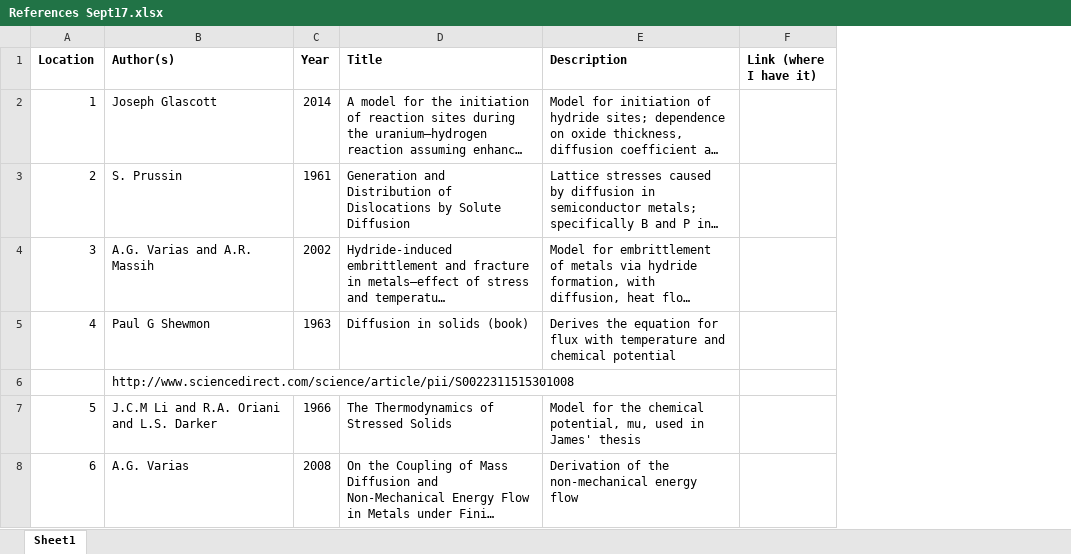
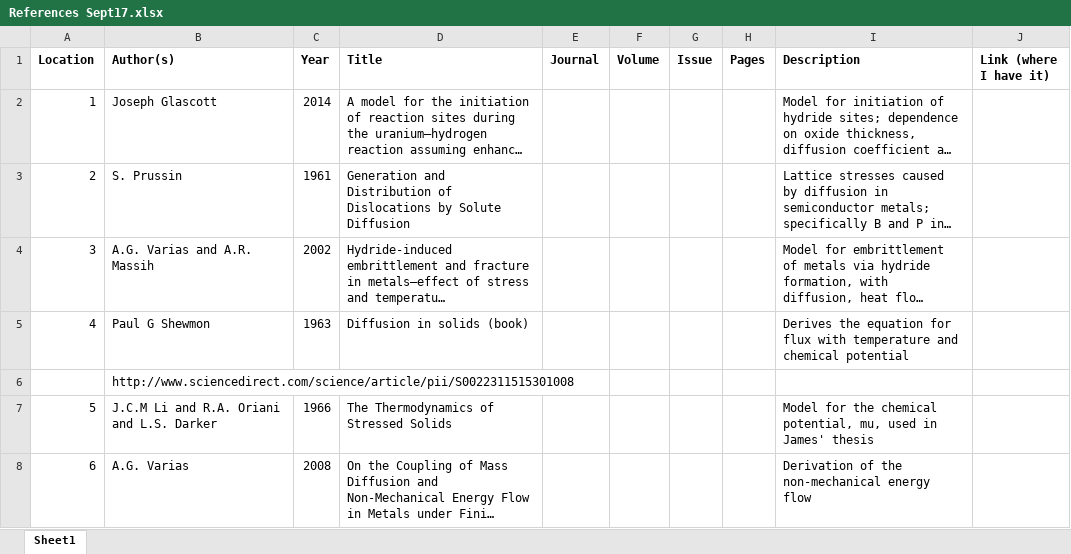
Before and after one commit to HollyBarker/papers_etc, an Excel workbook: References Sept17.xlsx, sheet Sheet1, drawn as a sheet; only a part is shown; long unchanged cells end in …; values as stored, in another font and other column widths than the file's, no borders; the diff covers the shown part only; the diff names each change by its address in the sheet, - before the commit and + after, or states it on an @@ line.

```diff
--- a/References Sept17.xlsx (sheet Sheet1)
+++ b/References Sept17.xlsx (sheet Sheet1)
+column E (Journal), empty
+column F (Volume), empty
+column G (Issue), empty
+column H (Pages), empty
```
Also changed, not shown: 2 added rows and 1 edited cell elsewhere in this sheet, 4 other files.
